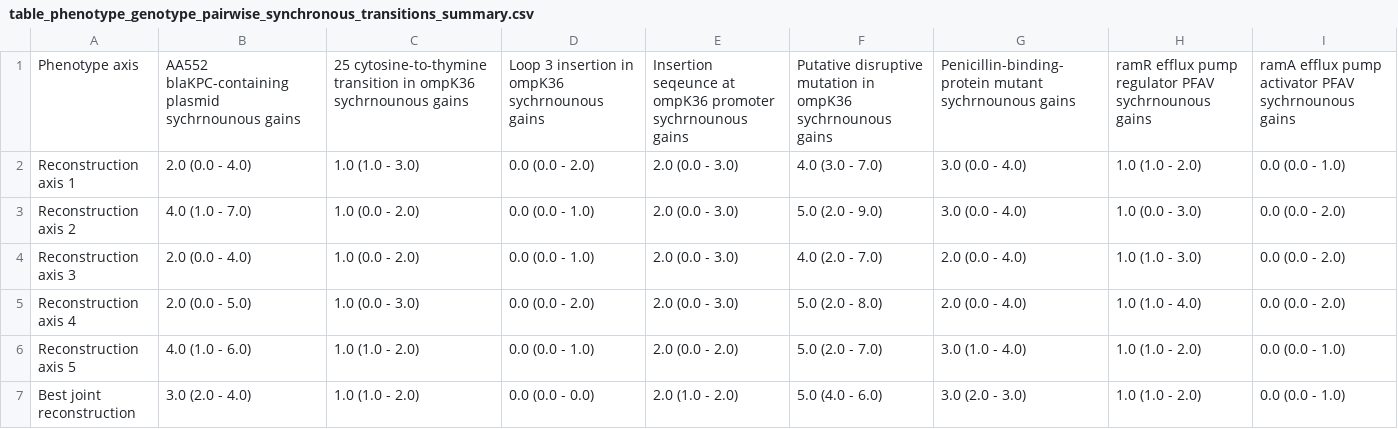
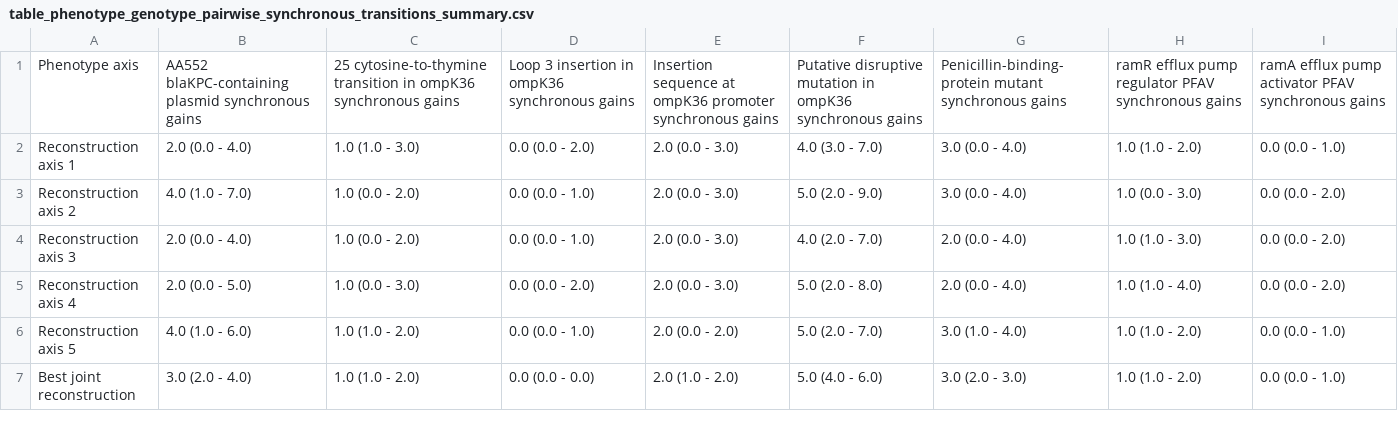
Before and after one commit to kylegontjes/joint-uncertainty-ms, a CSV file: tables/empirical/table_phenotype_genotype_pairwise_synchronous_transitions_summary.csv, drawn as a sheet.

Commit message:
correct typo

```diff
--- a/tables/empirical/table_phenotype_genotype_pairwise_synchronous_transitions_summary.csv
+++ b/tables/empirical/table_phenotype_genotype_pairwise_synchronous_transitions_summary.csv
@@ -1,2 +1,2 @@
-Phenotype axis,AA552 blaKPC-containing plasmid sychrnounous gains,25 cytosine-to-thymine transition in ompK36 sychrnounous gains,Loop 3 insertion in ompK36 sychrnounous gains,Insertion seqeunce at ompK36 promoter sychrnounous gains,Putative disruptive mutation in ompK36 sychrnounous gains,Penicillin-binding-protein mutant sychrnounous gains,ramR efflux pump regulator PFAV sychrnounous gains,ramA efflux pump activator PFAV sychrnounous gains
+Phenotype axis,AA552 blaKPC-containing plasmid synchronous gains,25 cytosine-to-thymine transition in ompK36 synchronous gains,Loop 3 insertion in ompK36 synchronous gains,Insertion sequence at ompK36 promoter synchronous gains,Putative disruptive mutation in ompK36 synchronous gains,Penicillin-binding-protein mutant synchronous gains,ramR efflux pump regulator PFAV synchronous gains,ramA efflux pump activator PFAV synchronous gains
 Reconstruction axis 1,2.0 (0.0 - 4.0),1.0 (1.0 - 3.0),0.0 (0.0 - 2.0),2.0 (0.0 - 3.0),4.0 (3.0 - 7.0),3.0 (0.0 - 4.0),1.0 (1.0 - 2.0),0.0 (0.0 - 1.0)
```
Also changed, not shown: tables/empirical/table_median_stats_across_axes.csv, 18 other files.
